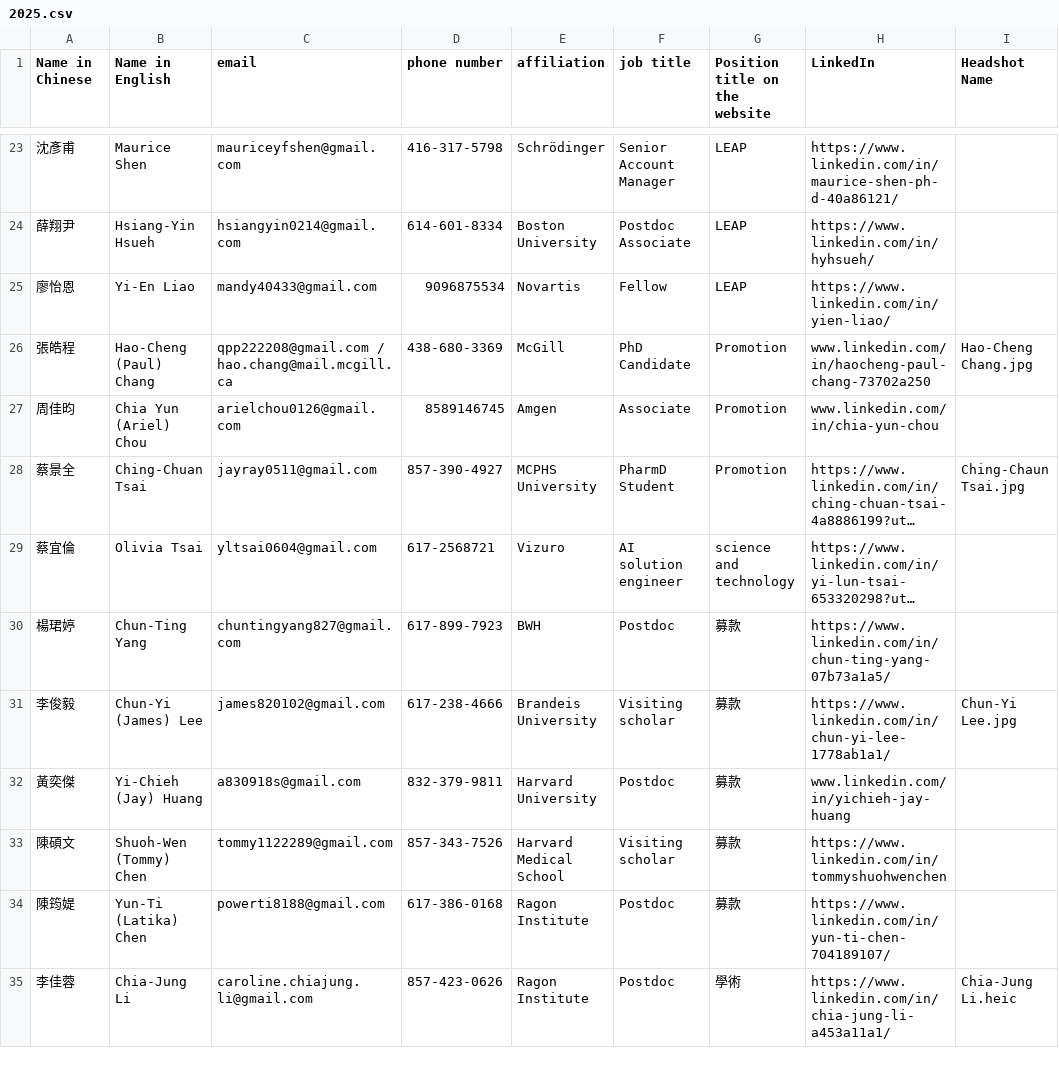
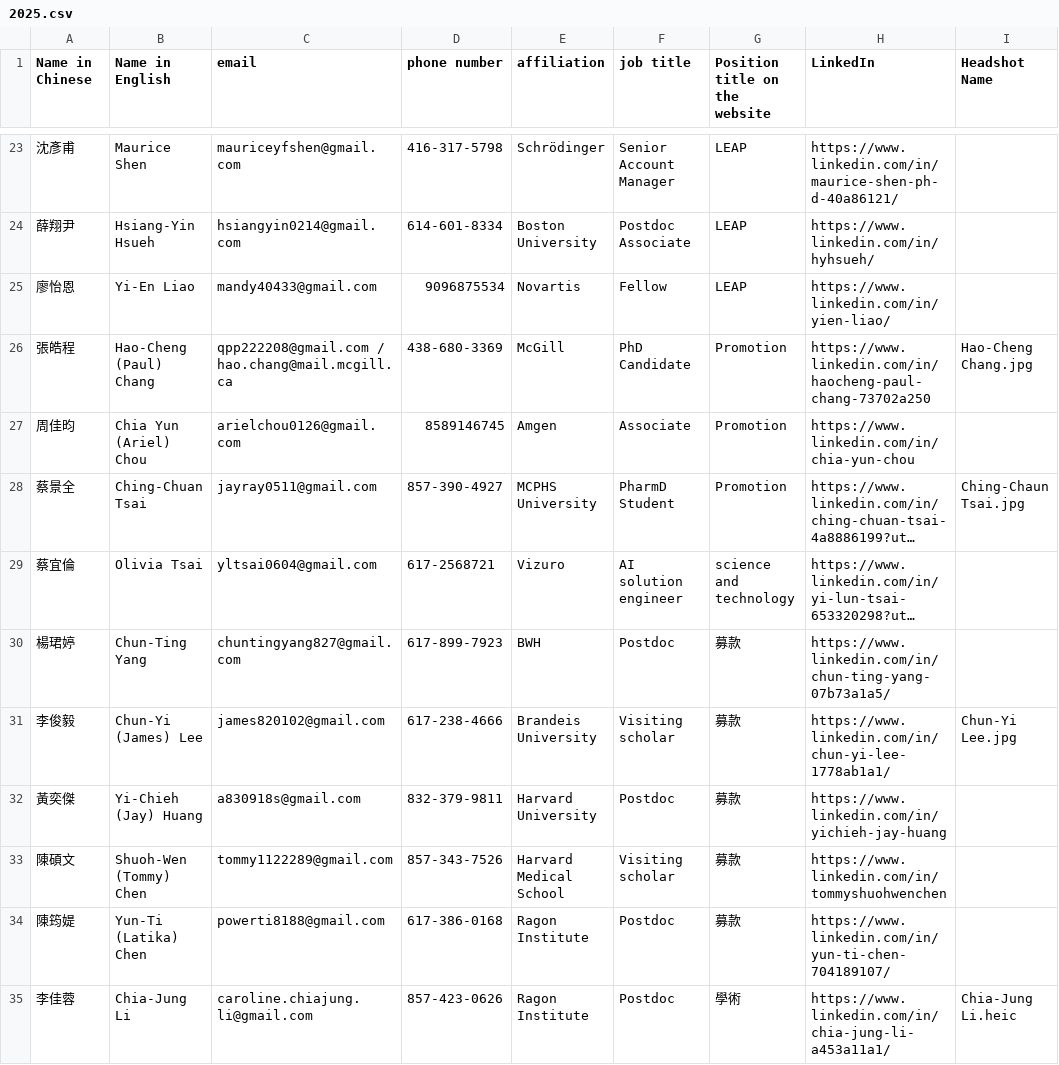
Before and after one commit to btbatw/www.btbatw.org, a CSV file: _data/committee/2025.csv, drawn as a sheet; only a part is shown, gaps mark what is left out; long unchanged cells end in …; the diff covers the shown part only; the diff names each change by its address in the sheet, - before the commit and + after, or states it on an @@ line.

Commit message:
Update 2025 committee

```diff
--- a/_data/committee/2025.csv
+++ b/_data/committee/2025.csv
-H26 (LinkedIn): www.linkedin.com/in/haocheng-paul-chang-73702a250
+H26 (LinkedIn): https://www.linkedin.com/in/haocheng-paul-chang-73702a250
-H27 (LinkedIn): www.linkedin.com/in/chia-yun-chou
+H27 (LinkedIn): https://www.linkedin.com/in/chia-yun-chou
-H32 (LinkedIn): www.linkedin.com/in/yichieh-jay-huang
+H32 (LinkedIn): https://www.linkedin.com/in/yichieh-jay-huang
```
Also changed, not shown: 5 edited cells elsewhere in this file.
